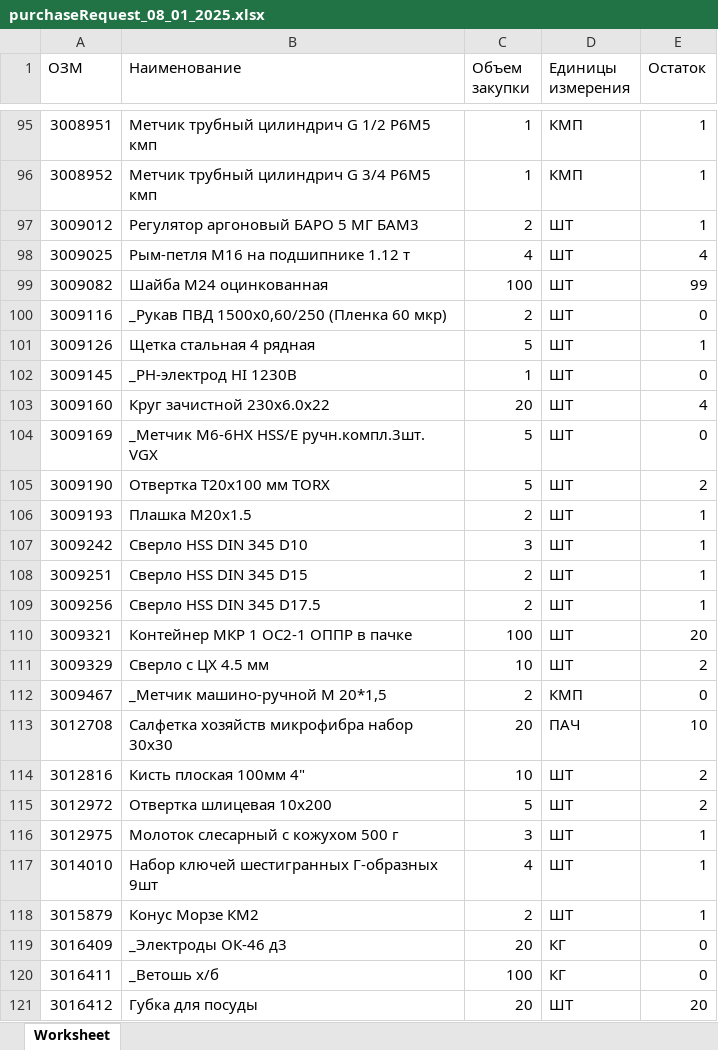
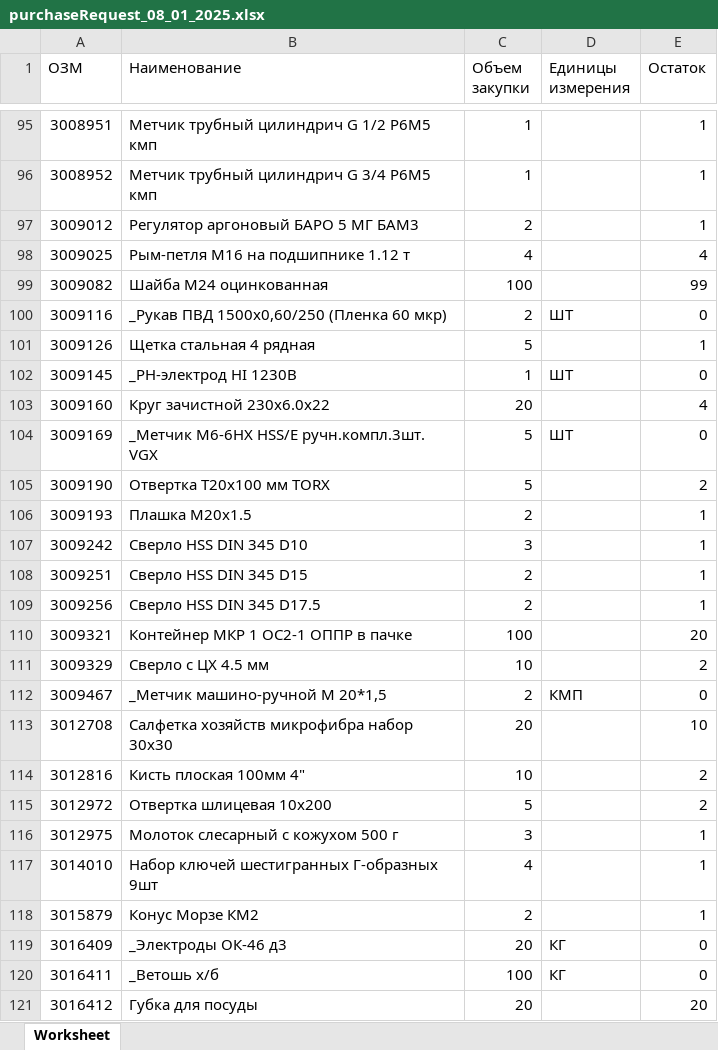
Before and after one commit to Streinge/creation-request-purchase-goods, an Excel workbook: files/purchaseRequest_08_01_2025.xlsx, sheet Worksheet, drawn as a sheet; only a part is shown, gaps mark what is left out; values as stored, in another font and other column widths than the file's, no borders; the diff covers the shown part only; the diff names each change by its address in the sheet, - before the commit and + after, or states it on an @@ line.

```diff
--- a/files/purchaseRequest_08_01_2025.xlsx (sheet Worksheet)
+++ b/files/purchaseRequest_08_01_2025.xlsx (sheet Worksheet)
-D95:D96 (Единицы измерения): КМП
+D95:D96 (Единицы измерения): (empty)
-D97:D99 (Единицы измерения): ШТ
+D97:D99 (Единицы измерения): (empty)
-D101 (Единицы измерения): ШТ
+D101 (Единицы измерения): (empty)
-D103 (Единицы измерения): ШТ
+D103 (Единицы измерения): (empty)
-D105:D111 (Единицы измерения): ШТ
+D105:D111 (Единицы измерения): (empty)
-D113 (Единицы измерения): ПАЧ
+D113 (Единицы измерения): (empty)
-D114:D118 (Единицы измерения): ШТ
+D114:D118 (Единицы измерения): (empty)
-D121 (Единицы измерения): ШТ
+D121 (Единицы измерения): (empty)
```
Also changed, not shown: 66 edited cells elsewhere in this sheet, 4 other files.
